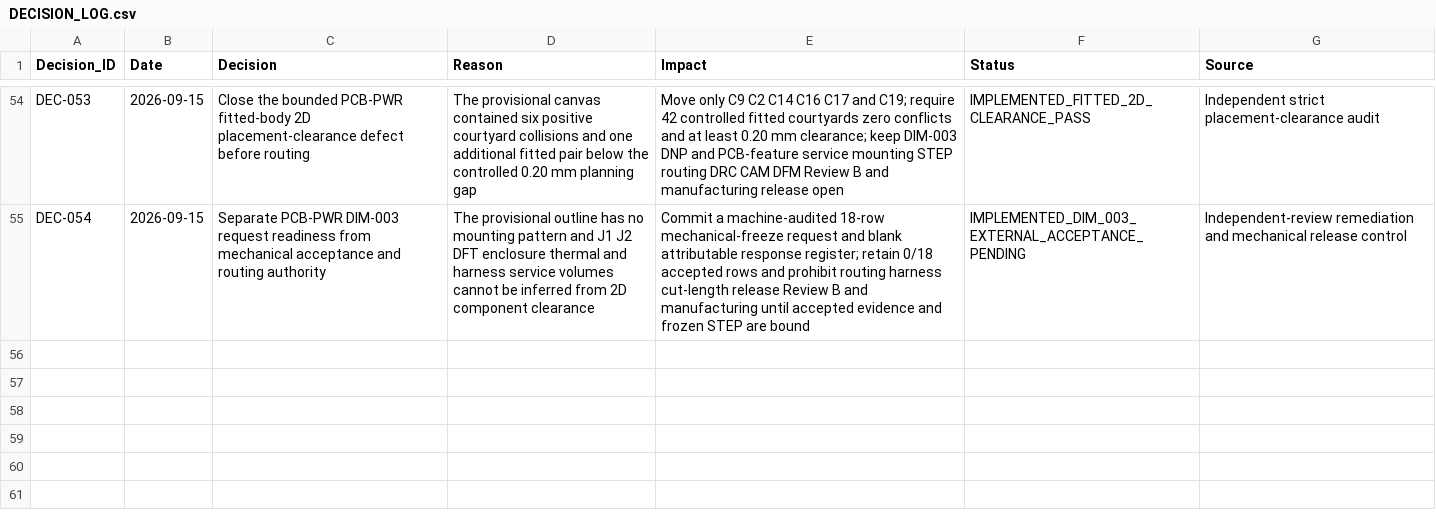
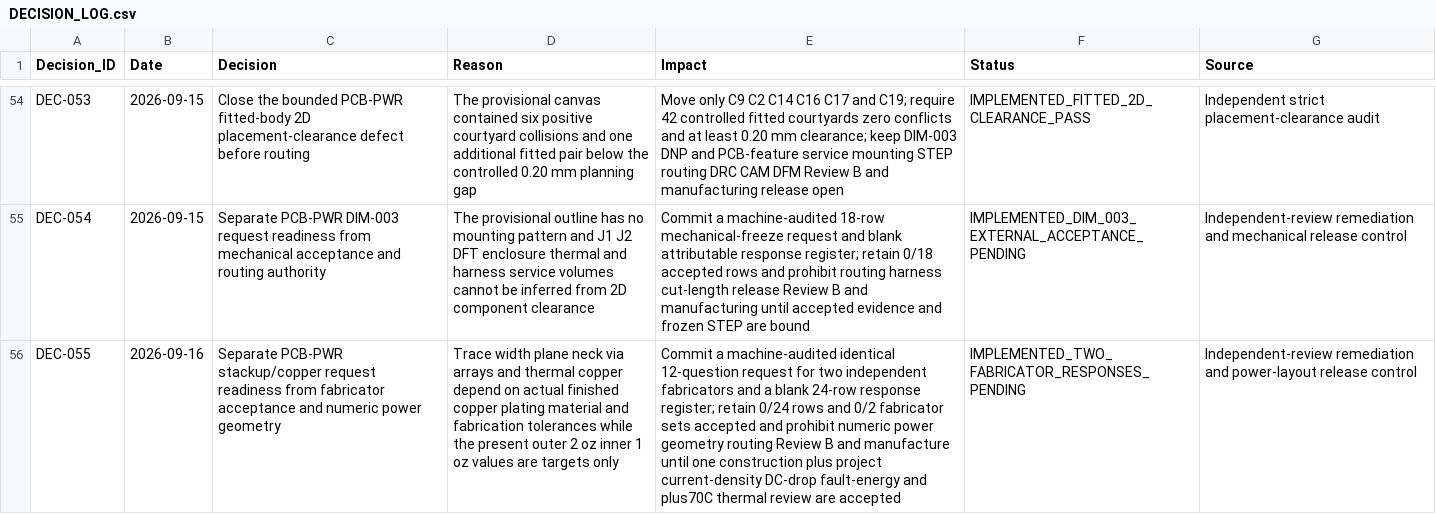
Before and after one commit to skif-ops/rs-zs-bpla, a CSV file: docs/DECISION_LOG.csv, drawn as a sheet; only a part is shown, gaps mark what is left out; the diff names each change by its address in the sheet, - before the commit and + after, or states it on an @@ line.

Commit message:
hardware: prepare PCB-PWR stackup copper handoff

```diff
--- a/docs/DECISION_LOG.csv
+++ b/docs/DECISION_LOG.csv
+row 56: DEC-055 | 2026-09-16 | Separate PCB-PWR stackup/copper request readiness from fabricator acceptance and numeric power geometry | Trace width plane neck via arrays and thermal copper depend on actual finished copper plating material and fabrication tolerances while the present outer 2 oz inner 1 oz values are targets only | Commit a machine-audited identical 12-question request for two independent fabricators and a blank 24-row response register; retain 0/24 rows and 0/2 fabricator sets accepted and prohibit numeric power geometry routing Review B and manufacture until one construction plus project current-density DC-drop fault-energy and plus70C thermal review are accepted | IMPLEMENTED_TWO_FABRICATOR_RESPONSES_PENDING | Independent-review remediation and power-layout release control
```
Also changed, not shown: docs/DELIVERABLE_REGISTER_EVT_PRE_20.csv, docs/RISK_REGISTER.csv, 21 other files.
